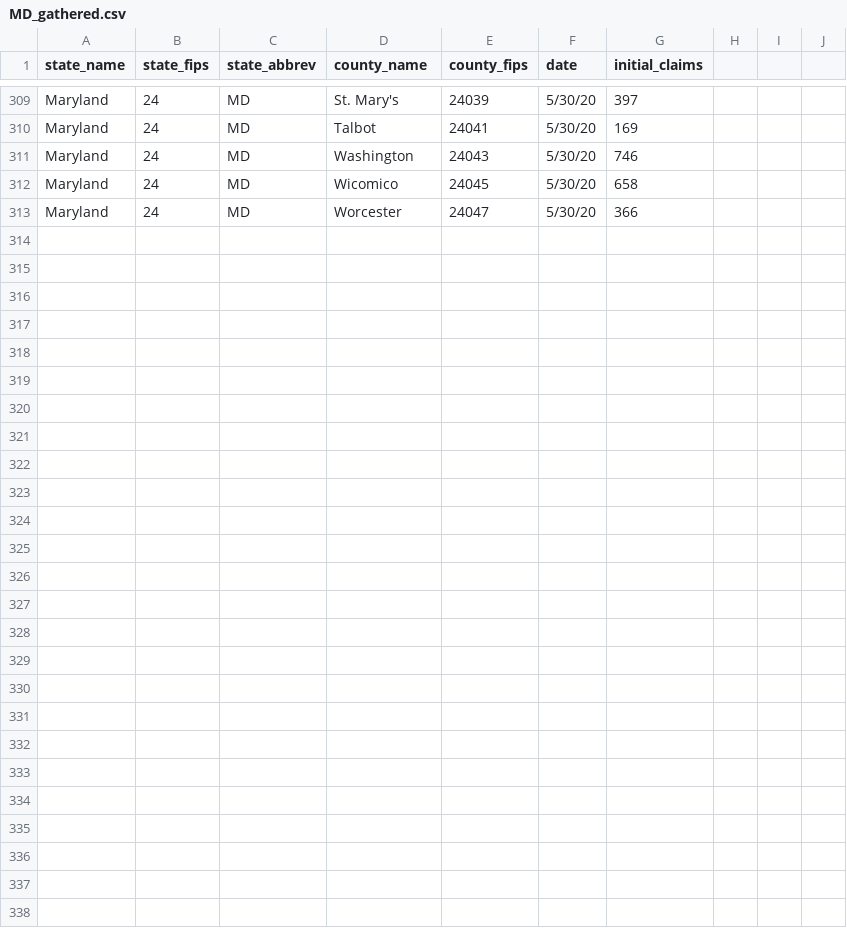
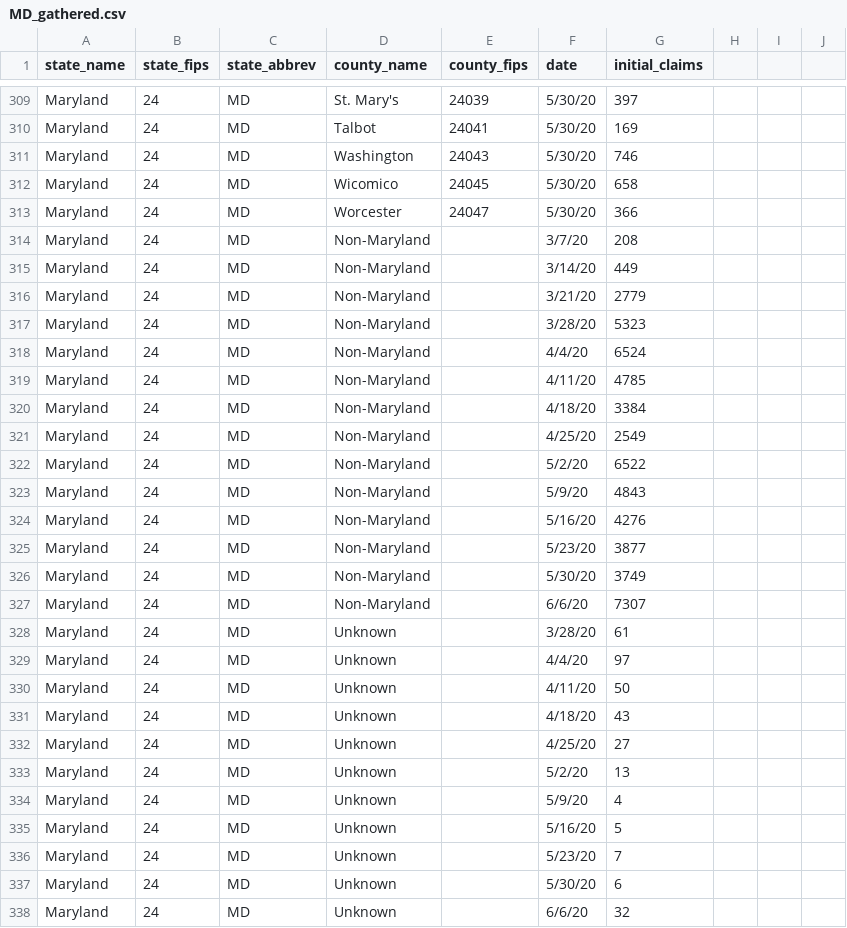
Before and after one commit to andyzwang/coronavirus-unemployment, a CSV file: states/MD/MD_gathered.csv, drawn as a sheet; only a part is shown, gaps mark what is left out; rows hold the shown columns only; the diff covers the shown part only; the diff names each change by its address in the sheet, - before the commit and + after, or states it on an @@ line.

```diff
--- a/states/MD/MD_gathered.csv
+++ b/states/MD/MD_gathered.csv
+row 314: Maryland | 24 | MD | Non-Maryland |  | 3/7/20 | 208
+row 315: Maryland | 24 | MD | Non-Maryland |  | 3/14/20 | 449
+row 316: Maryland | 24 | MD | Non-Maryland |  | 3/21/20 | 2779
+row 317: Maryland | 24 | MD | Non-Maryland |  | 3/28/20 | 5323
+row 318: Maryland | 24 | MD | Non-Maryland |  | 4/4/20 | 6524
+row 319: Maryland | 24 | MD | Non-Maryland |  | 4/11/20 | 4785
+row 320: Maryland | 24 | MD | Non-Maryland |  | 4/18/20 | 3384
+row 321: Maryland | 24 | MD | Non-Maryland |  | 4/25/20 | 2549
+row 322: Maryland | 24 | MD | Non-Maryland |  | 5/2/20 | 6522
+row 323: Maryland | 24 | MD | Non-Maryland |  | 5/9/20 | 4843
+row 324: Maryland | 24 | MD | Non-Maryland |  | 5/16/20 | 4276
+row 325: Maryland | 24 | MD | Non-Maryland |  | 5/23/20 | 3877
+row 326: Maryland | 24 | MD | Non-Maryland |  | 5/30/20 | 3749
+row 327: Maryland | 24 | MD | Non-Maryland |  | 6/6/20 | 7307
+row 328: Maryland | 24 | MD | Unknown |  | 3/28/20 | 61
+row 329: Maryland | 24 | MD | Unknown |  | 4/4/20 | 97
+row 330: Maryland | 24 | MD | Unknown |  | 4/11/20 | 50
+row 331: Maryland | 24 | MD | Unknown |  | 4/18/20 | 43
+row 332: Maryland | 24 | MD | Unknown |  | 4/25/20 | 27
+row 333: Maryland | 24 | MD | Unknown |  | 5/2/20 | 13
+row 334: Maryland | 24 | MD | Unknown |  | 5/9/20 | 4
+row 335: Maryland | 24 | MD | Unknown |  | 5/16/20 | 5
+row 336: Maryland | 24 | MD | Unknown |  | 5/23/20 | 7
+row 337: Maryland | 24 | MD | Unknown |  | 5/30/20 | 6
+row 338: Maryland | 24 | MD | Unknown |  | 6/6/20 | 32
```
Also changed, not shown: 7 edited cells elsewhere in this file, states/MD/MD_compiled.csv.
